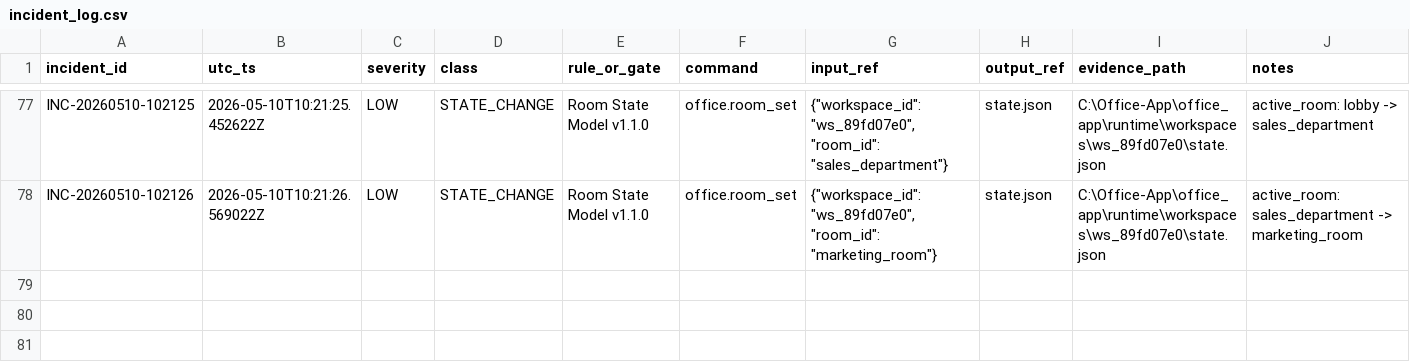
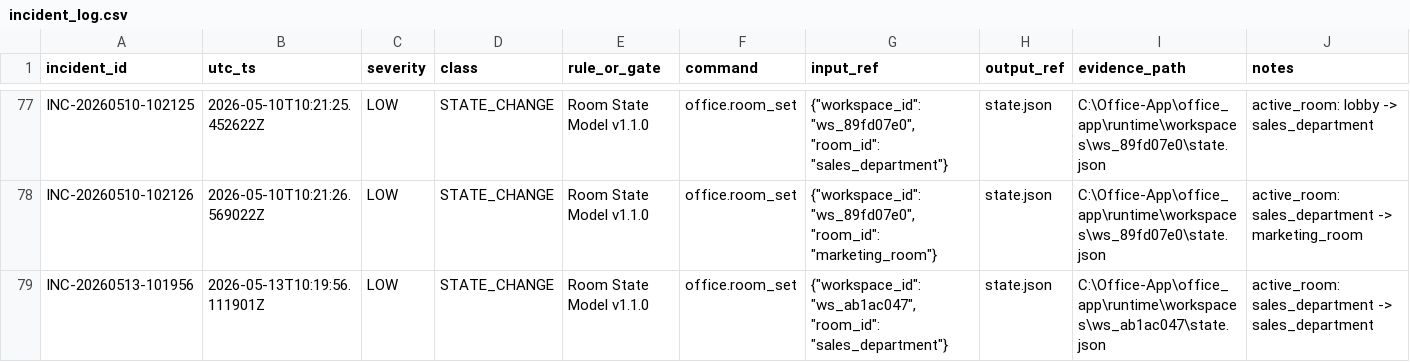
Before and after one commit to time2makecents-ops/veridex, a CSV file: office_app/backend/incident_log.csv, drawn as a sheet; only a part is shown, gaps mark what is left out; rows hold the shown columns only; the diff names each change by its address in the sheet, - before the commit and + after, or states it on an @@ line.

```diff
--- a/office_app/backend/incident_log.csv
+++ b/office_app/backend/incident_log.csv
+row 79: INC-20260513-101956 | 2026-05-13T10:19:56.111901Z | LOW | STATE_CHANGE | Room State Model v1.1.0 | office.room_set | {"workspace_id": "ws_ab1ac047", "room_id": "sales_department"} | state.json | C:\Office-App\office_app\runtime\workspaces\ws_ab1ac047\state.json | active_room: sales_department -> sales_department
```
Also changed, not shown: 34 other files.
